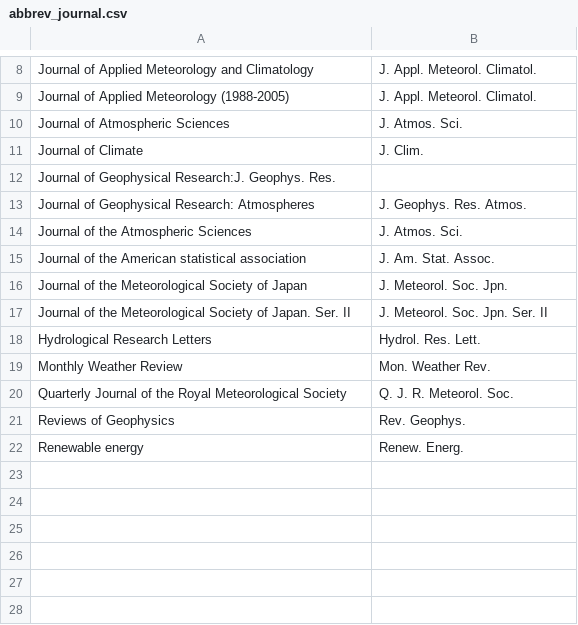
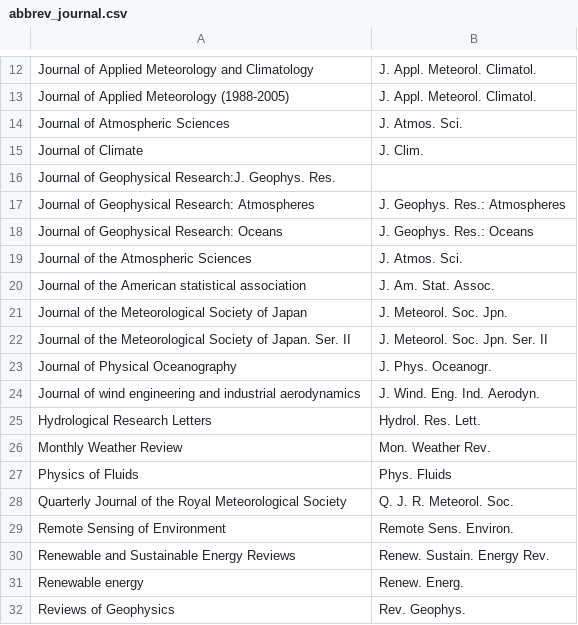
Before and after one commit to haibuihoang/bibtool, a CSV file: abbrev_journal.csv, drawn as a sheet; only a part is shown, gaps mark what is left out; the diff covers the shown part only.

```diff
--- a/abbrev_journal.csv
+++ b/abbrev_journal.csv
@@ -12,3 +16,4 @@ Journal of Climate;J. Clim.
 Journal of Geophysical Research:J. Geophys. Res.
-Journal of Geophysical Research: Atmospheres;J. Geophys. Res. Atmos.
+Journal of Geophysical Research: Atmospheres;J. Geophys. Res.: Atmospheres
+Journal of Geophysical Research: Oceans;J. Geophys. Res.: Oceans
 Journal of the Atmospheric Sciences;J. Atmos. Sci.
@@ -17,6 +22,11 @@ Journal of the Meteorological Society of Japan;J. Meteorol. Soc. Jpn.
 Journal of the Meteorological Society of Japan. Ser. II;J. Meteorol. Soc. Jpn. Ser. II
+Journal of Physical Oceanography;J. Phys. Oceanogr.
+Journal of wind engineering and industrial aerodynamics;J. Wind. Eng. Ind. Aerodyn.
 Hydrological Research Letters;Hydrol. Res. Lett.
 Monthly Weather Review;Mon. Weather Rev.
+Physics of Fluids;Phys. Fluids
 Quarterly Journal of the Royal Meteorological Society;Q. J. R. Meteorol. Soc.
+Remote Sensing of Environment;Remote Sens. Environ.
+Renewable and Sustainable Energy Reviews;Renew. Sustain. Energy Rev.
+Renewable energy;Renew. Energ.
 Reviews of Geophysics;Rev. Geophys.
-Renewable energy;Renew. Energ.
```
Also changed, not shown: 4 added rows elsewhere in this file, 2 other files.
